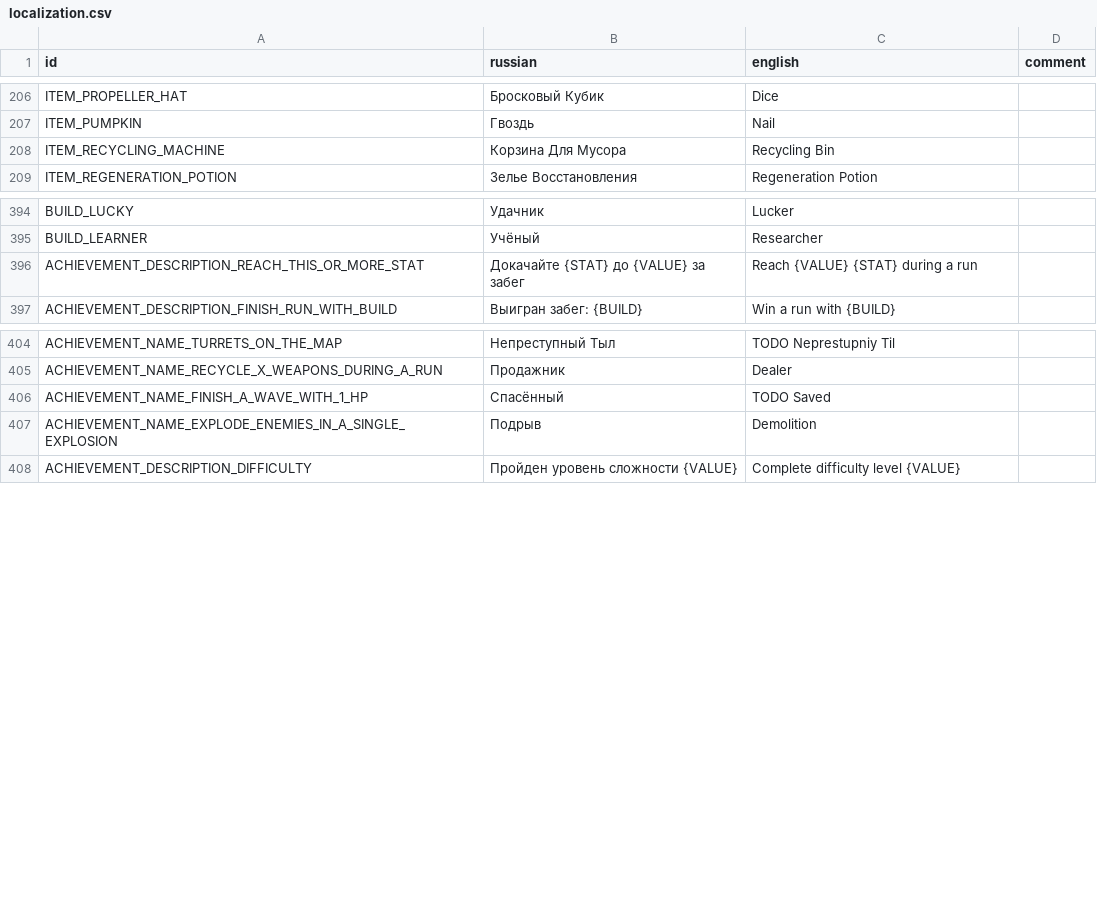
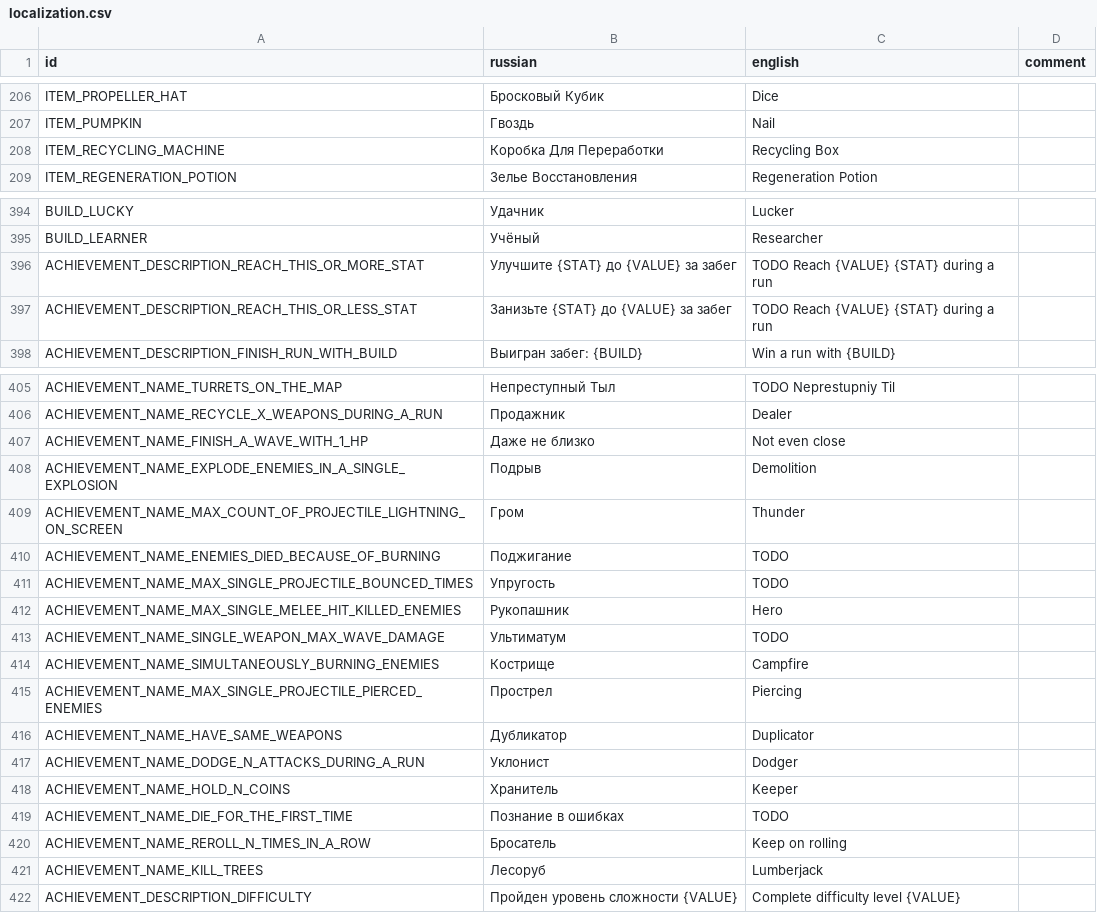
Before and after one commit to hulvdan/cookier, a CSV file: assets/localization.csv, drawn as a sheet; only a part is shown, gaps mark what is left out; the diff covers the shown part only.

```diff
--- a/assets/localization.csv
+++ b/assets/localization.csv
@@ -207,3 +207,3 @@ ITEM_PROPELLER_HAT;Бросковый Кубик;Dice;
 ITEM_PUMPKIN;Гвоздь;Nail;
-ITEM_RECYCLING_MACHINE;Корзина Для Мусора;Recycling Bin;
+ITEM_RECYCLING_MACHINE;Коробка Для Переработки;Recycling Box;
 ITEM_REGENERATION_POTION;Зелье Восстановления;Regeneration Potion;
@@ -395,3 +395,4 @@ BUILD_LUCKY;Удачник;Lucker;
 BUILD_LEARNER;Учёный;Researcher;
-ACHIEVEMENT_DESCRIPTION_REACH_THIS_OR_MORE_STAT;Докачайте {STAT} до {VALUE} за забег;Reach {VALUE} {STAT} during a run;
+ACHIEVEMENT_DESCRIPTION_REACH_THIS_OR_MORE_STAT;Улучшите {STAT} до {VALUE} за забег;TODO Reach {VALUE} {STAT} during a run;
+ACHIEVEMENT_DESCRIPTION_REACH_THIS_OR_LESS_STAT;Занизьте {STAT} до {VALUE} за забег;TODO Reach {VALUE} {STAT} during a run;
 ACHIEVEMENT_DESCRIPTION_FINISH_RUN_WITH_BUILD;Выигран забег: {BUILD};Win a run with {BUILD};
@@ -405,4 +406,17 @@ ACHIEVEMENT_NAME_TURRETS_ON_THE_MAP;Непреступный Тыл;TODO Neprest
 ACHIEVEMENT_NAME_RECYCLE_X_WEAPONS_DURING_A_RUN;Продажник;Dealer;
-ACHIEVEMENT_NAME_FINISH_A_WAVE_WITH_1_HP;Спасённый;TODO Saved;
+ACHIEVEMENT_NAME_FINISH_A_WAVE_WITH_1_HP;Даже не близко;Not even close;
 ACHIEVEMENT_NAME_EXPLODE_ENEMIES_IN_A_SINGLE_EXPLOSION;Подрыв;Demolition;
+ACHIEVEMENT_NAME_MAX_COUNT_OF_PROJECTILE_LIGHTNING_ON_SCREEN;Гром;Thunder;
+ACHIEVEMENT_NAME_ENEMIES_DIED_BECAUSE_OF_BURNING;Поджигание;TODO;
+ACHIEVEMENT_NAME_MAX_SINGLE_PROJECTILE_BOUNCED_TIMES;Упругость;TODO;
+ACHIEVEMENT_NAME_MAX_SINGLE_MELEE_HIT_KILLED_ENEMIES;Рукопашник;Hero;
+ACHIEVEMENT_NAME_SINGLE_WEAPON_MAX_WAVE_DAMAGE;Ультиматум;TODO;
+ACHIEVEMENT_NAME_SIMULTANEOUSLY_BURNING_ENEMIES;Кострище;Campfire;
+ACHIEVEMENT_NAME_MAX_SINGLE_PROJECTILE_PIERCED_ENEMIES;Прострел;Piercing;
+ACHIEVEMENT_NAME_HAVE_SAME_WEAPONS;Дубликатор;Duplicator;
+ACHIEVEMENT_NAME_DODGE_N_ATTACKS_DURING_A_RUN;Уклонист;Dodger;
+ACHIEVEMENT_NAME_HOLD_N_COINS;Хранитель;Keeper;
+ACHIEVEMENT_NAME_DIE_FOR_THE_FIRST_TIME;Познание в ошибках;TODO;
+ACHIEVEMENT_NAME_REROLL_N_TIMES_IN_A_ROW;Бросатель;Keep on rolling;
+ACHIEVEMENT_NAME_KILL_TREES;Лесоруб;Lumberjack;
 ACHIEVEMENT_DESCRIPTION_DIFFICULTY;Пройден уровень сложности {VALUE};Complete difficulty level {VALUE};
```
Also changed, not shown: 13 added rows elsewhere in this file, 3 other files.
